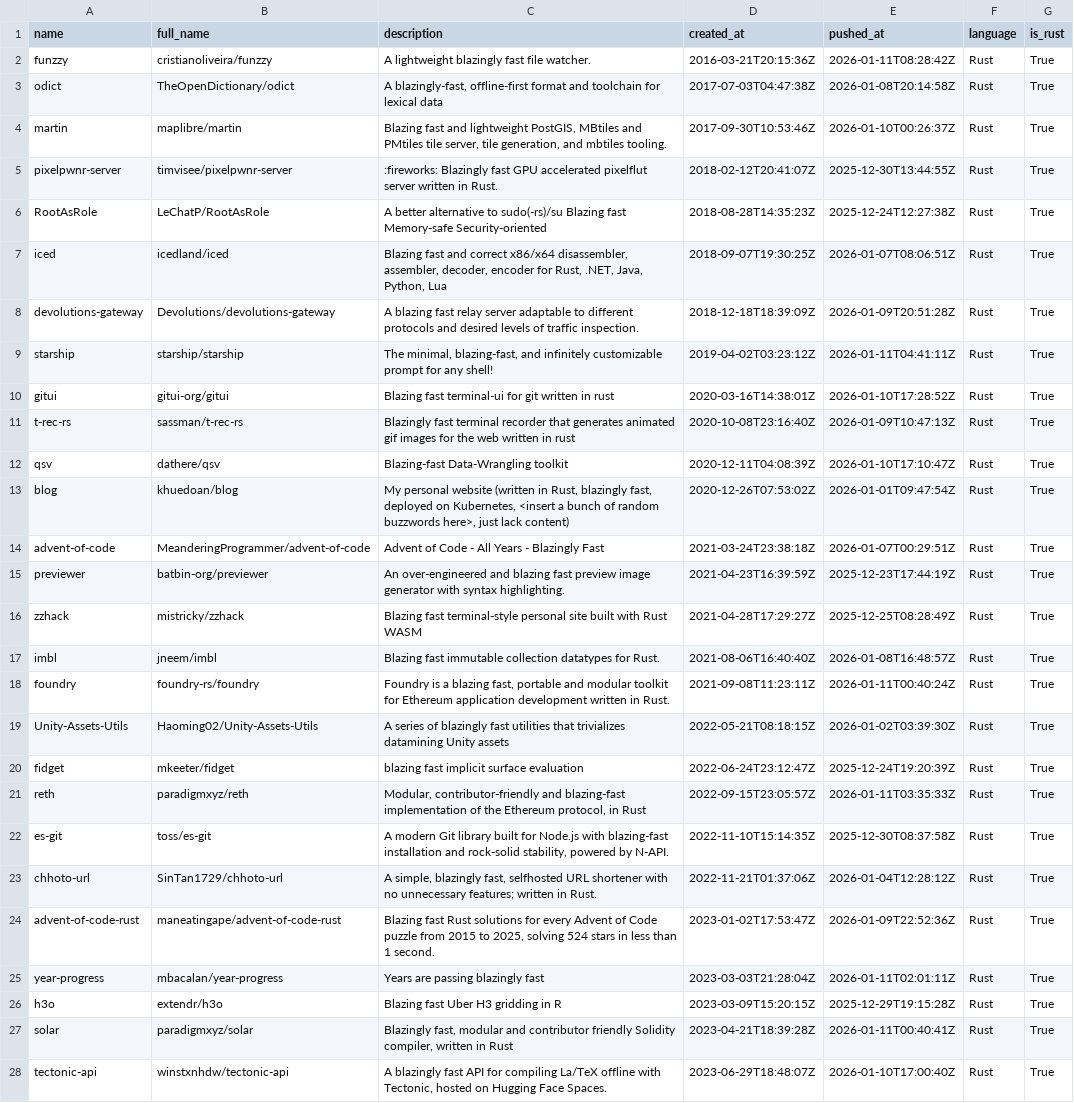
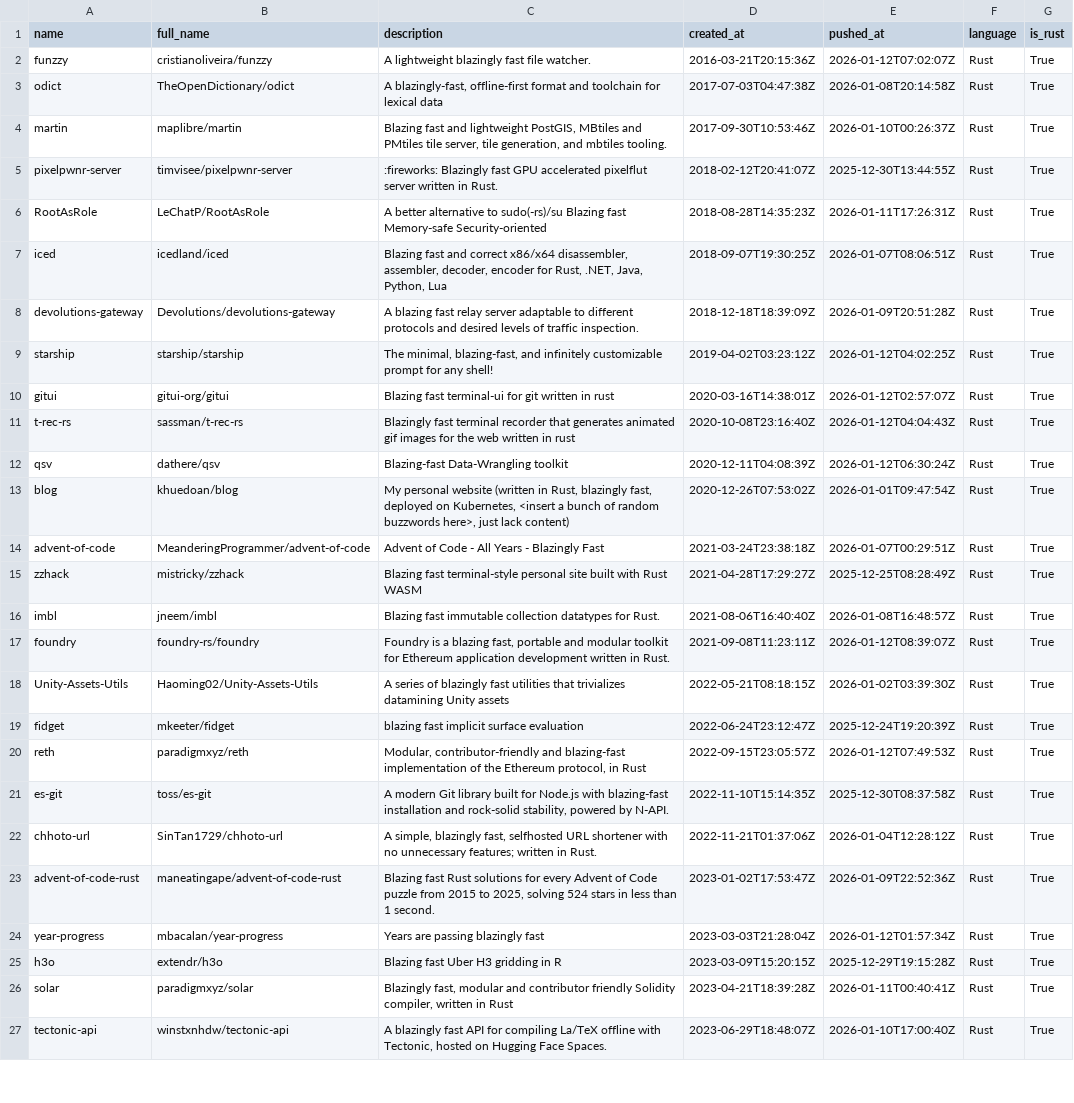
Before and after one commit to ninpnin/days-since-blazingly-fast, a CSV file: data/frameworks_sorted.csv, drawn as a sheet; only a part is shown; the diff covers the shown part only.

```diff
--- a/data/frameworks_sorted.csv
+++ b/data/frameworks_sorted.csv
@@ -1,3 +1,3 @@
 name,full_name,description,created_at,pushed_at,language,is_rust
-funzzy,cristianoliveira/funzzy,A lightweight blazingly fast file watcher.,2016-03-21T20:15:36Z,2026-01-11T08:28:42Z,Rust,True
+funzzy,cristianoliveira/funzzy,A lightweight blazingly fast file watcher.,2016-03-21T20:15:36Z,2026-01-12T07:02:07Z,Rust,True
 odict,TheOpenDictionary/odict,"A blazingly-fast, offline-first format and toolchain for lexical data ",2017-07-03T04:47:38Z,2026-01-08T20:14:58Z,Rust,True
@@ -5,18 +5,17 @@ martin,maplibre/martin,"Blazing fast and lightweight PostGIS, MBtiles and PMtile
 pixelpwnr-server,timvisee/pixelpwnr-server,:fireworks: Blazingly fast GPU accelerated pixelflut server written in Rust.,2018-02-12T20:41:07Z,2025-12-30T13:44:55Z,Rust,True
-RootAsRole,LeChatP/RootAsRole,A better alternative to sudo(-rs)/su   Blazing fast   Memory-safe   Security-oriented,2018-08-28T14:35:23Z,2025-12-24T12:27:38Z,Rust,True
+RootAsRole,LeChatP/RootAsRole,A better alternative to sudo(-rs)/su   Blazing fast   Memory-safe   Security-oriented,2018-08-28T14:35:23Z,2026-01-11T17:26:31Z,Rust,True
 iced,icedland/iced,"Blazing fast and correct x86/x64 disassembler, assembler, decoder, encoder for Rust, .NET, Java, Python, Lua",2018-09-07T19:30:25Z,2026-01-07T08:06:51Z,Rust,True
 devolutions-gateway,Devolutions/devolutions-gateway,A blazing fast relay server adaptable to different protocols and desired levels of traffic inspection.,2018-12-18T18:39:09Z,2026-01-09T20:51:28Z,Rust,True
-starship,starship/starship,"  The minimal, blazing-fast, and infinitely customizable prompt for any shell!",2019-04-02T03:23:12Z,2026-01-11T04:41:11Z,Rust,True
-gitui,gitui-org/gitui,Blazing  fast terminal-ui for git written in rust ,2020-03-16T14:38:01Z,2026-01-10T17:28:52Z,Rust,True
-t-rec-rs,sassman/t-rec-rs,Blazingly fast terminal recorder that generates animated gif images for the web written in rust,2020-10-08T23:16:40Z,2026-01-09T10:47:13Z,Rust,True
-qsv,dathere/qsv,Blazing-fast Data-Wrangling toolkit,2020-12-11T04:08:39Z,2026-01-10T17:10:47Z,Rust,True
+starship,starship/starship,"  The minimal, blazing-fast, and infinitely customizable prompt for any shell!",2019-04-02T03:23:12Z,2026-01-12T04:02:25Z,Rust,True
+gitui,gitui-org/gitui,Blazing  fast terminal-ui for git written in rust ,2020-03-16T14:38:01Z,2026-01-12T02:57:07Z,Rust,True
+t-rec-rs,sassman/t-rec-rs,Blazingly fast terminal recorder that generates animated gif images for the web written in rust,2020-10-08T23:16:40Z,2026-01-12T04:04:43Z,Rust,True
+qsv,dathere/qsv,Blazing-fast Data-Wrangling toolkit,2020-12-11T04:08:39Z,2026-01-12T06:30:24Z,Rust,True
 blog,khuedoan/blog,"My personal website (written in Rust, blazingly fast, deployed on Kubernetes, <insert a bunch of random buzzwords here>, just lack content)",2020-12-26T07:53:02Z,2026-01-01T09:47:54Z,Rust,True
 advent-of-code,MeanderingProgrammer/advent-of-code,Advent of Code - All Years - Blazingly Fast,2021-03-24T23:38:18Z,2026-01-07T00:29:51Z,Rust,True
-previewer,batbin-org/previewer,  An over-engineered and blazing fast preview image generator with syntax highlighting.,2021-04-23T16:39:59Z,2025-12-23T17:44:19Z,Rust,True
 zzhack,mistricky/zzhack, Blazing fast terminal-style personal site built with Rust WASM,2021-04-28T17:29:27Z,2025-12-25T08:28:49Z,Rust,True
 imbl,jneem/imbl,Blazing fast immutable collection datatypes for Rust.,2021-08-06T16:40:40Z,2026-01-08T16:48:57Z,Rust,True
-foundry,foundry-rs/foundry,"Foundry is a blazing fast, portable and modular toolkit for Ethereum application development written in Rust.",2021-09-08T11:23:11Z,2026-01-11T00:40:24Z,Rust,True
+foundry,foundry-rs/foundry,"Foundry is a blazing fast, portable and modular toolkit for Ethereum application development written in Rust.",2021-09-08T11:23:11Z,2026-01-12T08:39:07Z,Rust,True
 Unity-Assets-Utils,Haoming02/Unity-Assets-Utils,A series of blazingly fast utilities that trivializes datamining Unity assets,2022-05-21T08:18:15Z,2026-01-02T03:39:30Z,Rust,True
 fidget,mkeeter/fidget,blazing fast implicit surface evaluation,2022-06-24T23:12:47Z,2025-12-24T19:20:39Z,Rust,True
-reth,paradigmxyz/reth,"Modular, contributor-friendly and blazing-fast implementation of the Ethereum protocol, in Rust",2022-09-15T23:05:57Z,2026-01-11T03:35:33Z,Rust,True
+reth,paradigmxyz/reth,"Modular, contributor-friendly and blazing-fast implementation of the Ethereum protocol, in Rust",2022-09-15T23:05:57Z,2026-01-12T07:49:53Z,Rust,True
 es-git,toss/es-git,"A modern Git library built for Node.js with blazing-fast installation and rock-solid stability, powered by N-API.",2022-11-10T15:14:35Z,2025-12-30T08:37:58Z,Rust,True
@@ -24,3 +23,3 @@ chhoto-url,SinTan1729/chhoto-url,"A simple, blazingly fast, selfhosted URL short
 advent-of-code-rust,maneatingape/advent-of-code-rust,"Blazing fast Rust solutions for every Advent of Code puzzle from 2015 to 2025, solving 524 stars in less than 1 second.",2023-01-02T17:53:47Z,2026-01-09T22:52:36Z,Rust,True
-year-progress,mbacalan/year-progress,Years are passing blazingly fast,2023-03-03T21:28:04Z,2026-01-11T02:01:11Z,Rust,True
+year-progress,mbacalan/year-progress,Years are passing blazingly fast,2023-03-03T21:28:04Z,2026-01-12T01:57:34Z,Rust,True
 h3o,extendr/h3o,Blazing fast Uber H3 gridding in R,2023-03-09T15:20:15Z,2025-12-29T19:15:28Z,Rust,True
```
Also changed, not shown: 4 added rows, 2 removed rows and 31 edited cells elsewhere in this file, data/aggregated_results.csv, data/sample.csv, 6 other files.
